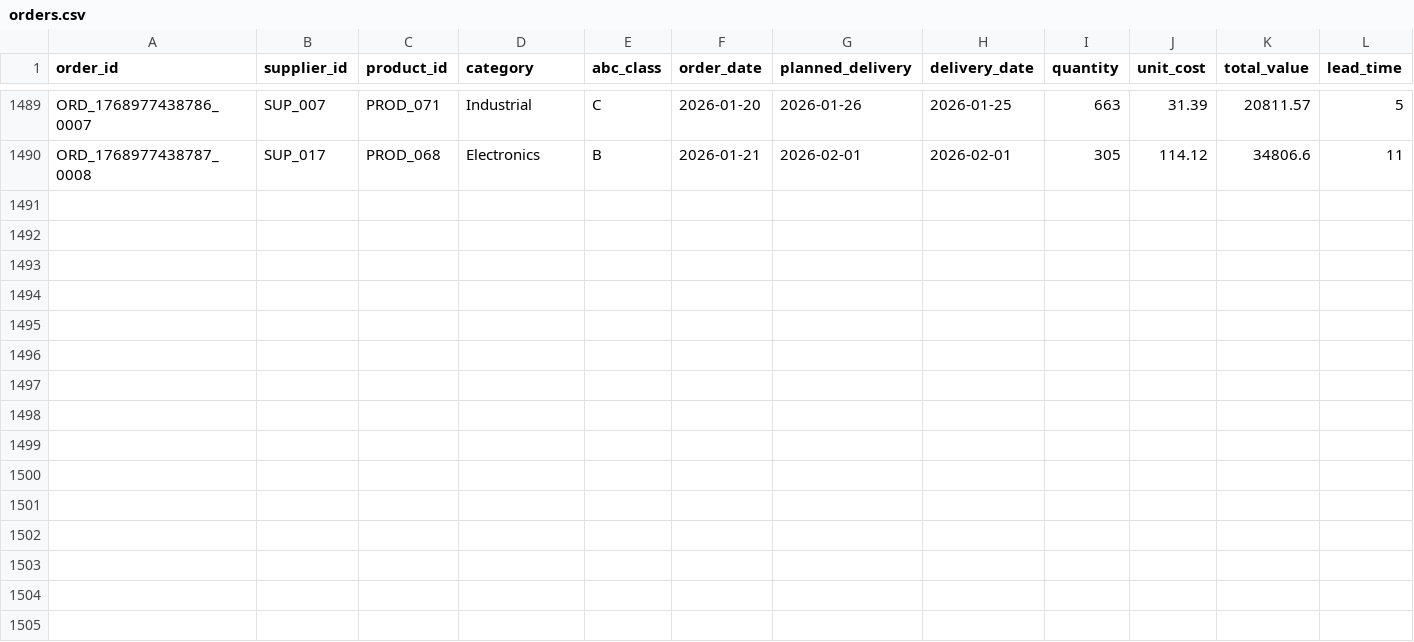
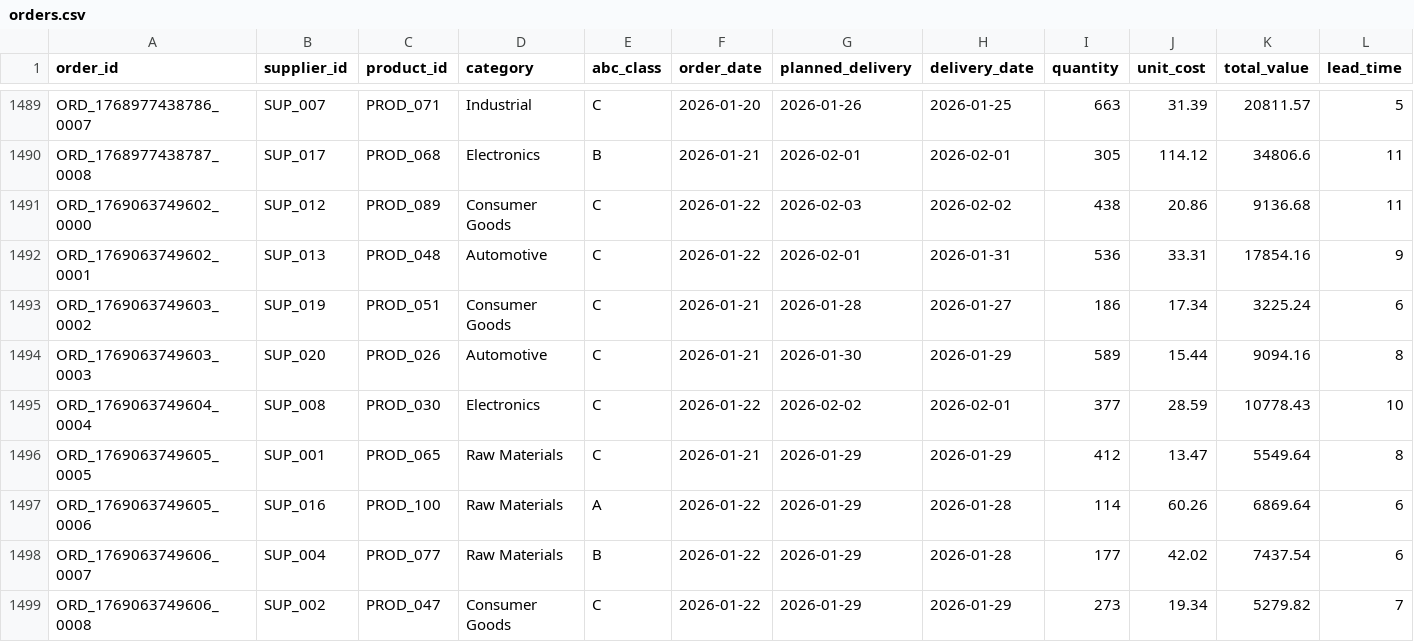
Before and after one commit to arvinddharanidharan/supply-chain-planning-dashboard, a CSV file: data/orders.csv, drawn as a sheet; only a part is shown, gaps mark what is left out; rows hold the shown columns only; the diff names each change by its address in the sheet, - before the commit and + after, or states it on an @@ line.

Commit message:
Automated ETL: Daily supply chain data update

```diff
--- a/data/orders.csv
+++ b/data/orders.csv
+row 1491: ORD_1769063749602_0000 | SUP_012 | PROD_089 | Consumer Goods | C | 2026-01-22 | 2026-02-03 | 2026-02-02 | 438 | 20.86 | 9136.68 | 11
+row 1492: ORD_1769063749602_0001 | SUP_013 | PROD_048 | Automotive | C | 2026-01-22 | 2026-02-01 | 2026-01-31 | 536 | 33.31 | 17854.16 | 9
+row 1493: ORD_1769063749603_0002 | SUP_019 | PROD_051 | Consumer Goods | C | 2026-01-21 | 2026-01-28 | 2026-01-27 | 186 | 17.34 | 3225.24 | 6
+row 1494: ORD_1769063749603_0003 | SUP_020 | PROD_026 | Automotive | C | 2026-01-21 | 2026-01-30 | 2026-01-29 | 589 | 15.44 | 9094.16 | 8
+row 1495: ORD_1769063749604_0004 | SUP_008 | PROD_030 | Electronics | C | 2026-01-22 | 2026-02-02 | 2026-02-01 | 377 | 28.59 | 10778.43 | 10
+row 1496: ORD_1769063749605_0005 | SUP_001 | PROD_065 | Raw Materials | C | 2026-01-21 | 2026-01-29 | 2026-01-29 | 412 | 13.47 | 5549.64 | 8
+row 1497: ORD_1769063749605_0006 | SUP_016 | PROD_100 | Raw Materials | A | 2026-01-22 | 2026-01-29 | 2026-01-28 | 114 | 60.26 | 6869.64 | 6
+row 1498: ORD_1769063749606_0007 | SUP_004 | PROD_077 | Raw Materials | B | 2026-01-22 | 2026-01-29 | 2026-01-28 | 177 | 42.02 | 7437.54 | 6
+row 1499: ORD_1769063749606_0008 | SUP_002 | PROD_047 | Consumer Goods | C | 2026-01-22 | 2026-01-29 | 2026-01-29 | 273 | 19.34 | 5279.82 | 7
```
Also changed, not shown: data/inventory.csv, data/products.csv, 3 other files.
